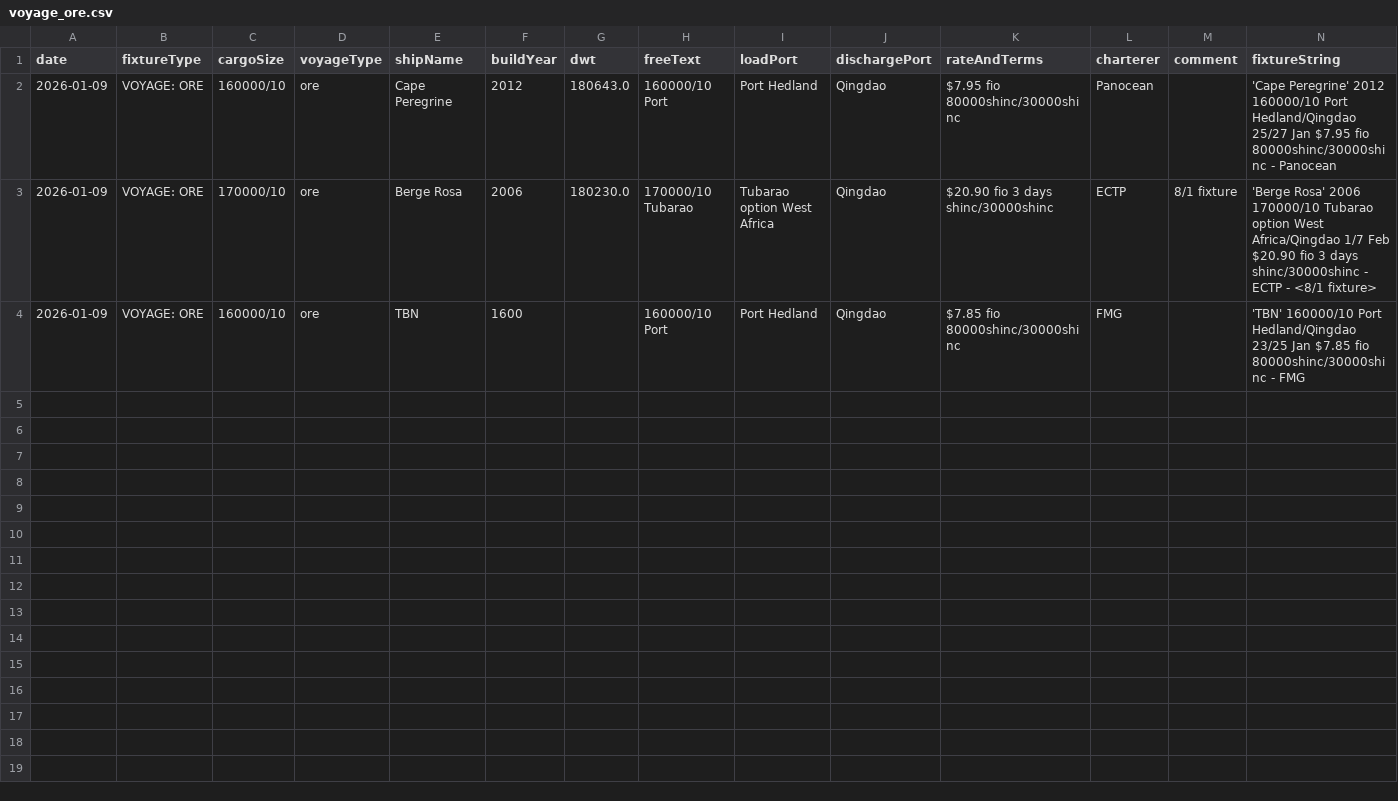
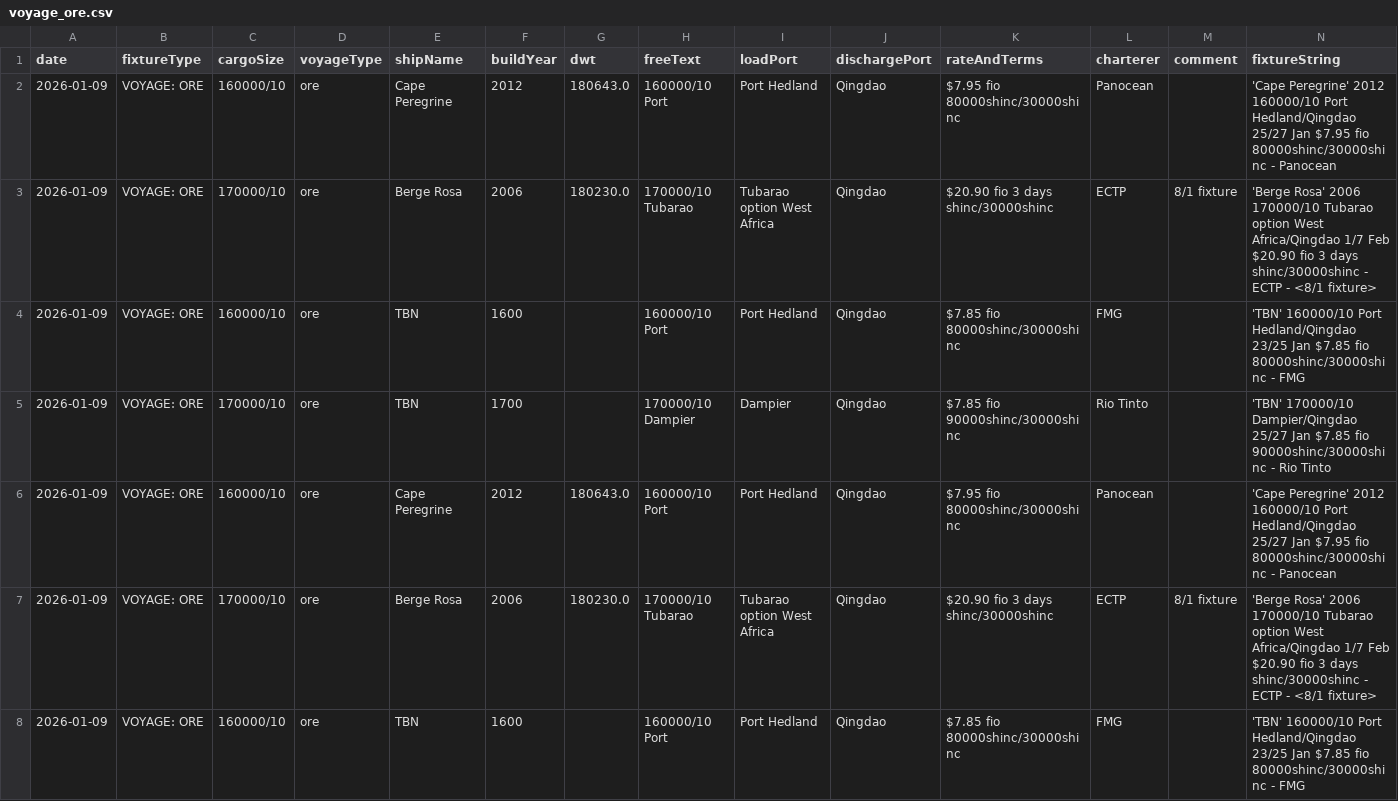
Before and after one commit to mym-pro/Baltic-Fixtures-Dashboard, a CSV file: fixture_data/voyage_ore.csv, drawn as a sheet; only a part is shown; rows hold the shown columns only; the diff names each change by its address in the sheet, - before the commit and + after, or states it on an @@ line.

Commit message:
更新VOYAGE(ORE)数据 - 2026-01-12 15:29

```diff
--- a/fixture_data/voyage_ore.csv
+++ b/fixture_data/voyage_ore.csv
+row 5: 2026-01-09 | VOYAGE: ORE | 170000/10 | ore | TBN | 1700 |  | 170000/10 Dampier | Dampier | Qingdao | $7.85 fio 90000shinc/30000shinc | Rio Tinto |  | 'TBN' 170000/10 Dampier/Qingdao 25/27 Jan $7.85 fio 90000shinc/30000shinc - Rio Tinto
+row 6: 2026-01-09 | VOYAGE: ORE | 160000/10 | ore | Cape Peregrine | 2012 | 180643.0 | 160000/10 Port | Port Hedland | Qingdao | $7.95 fio 80000shinc/30000shinc | Panocean |  | 'Cape Peregrine' 2012 160000/10 Port Hedland/Qingdao 25/27 Jan $7.95 fio 80000shinc/30000shinc - Panocean
+row 7: 2026-01-09 | VOYAGE: ORE | 170000/10 | ore | Berge Rosa | 2006 | 180230.0 | 170000/10 Tubarao | Tubarao option West Africa | Qingdao | $20.90 fio 3 days shinc/30000shinc | ECTP | 8/1 fixture | 'Berge Rosa' 2006 170000/10 Tubarao option West Africa/Qingdao 1/7 Feb $20.90 fio 3 days shinc/30000shinc - ECTP - <8/1 fixture>
+row 8: 2026-01-09 | VOYAGE: ORE | 160000/10 | ore | TBN | 1600 |  | 160000/10 Port | Port Hedland | Qingdao | $7.85 fio 80000shinc/30000shinc | FMG |  | 'TBN' 160000/10 Port Hedland/Qingdao 23/25 Jan $7.85 fio 80000shinc/30000shinc - FMG
```
